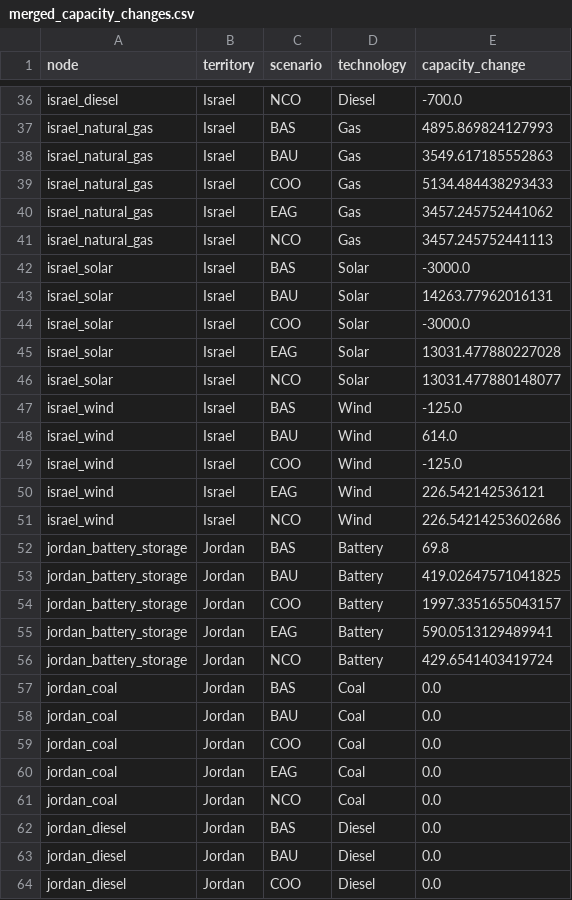
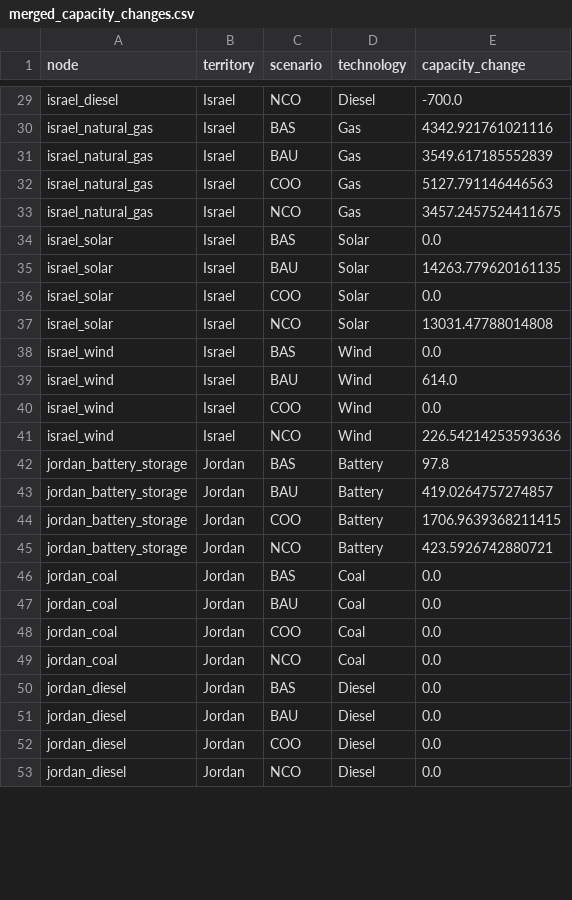
Before and after one commit to amanmajid/nextra, a CSV file: outputs/results/merged_capacity_changes.csv, drawn as a sheet; only a part is shown, gaps mark what is left out; the shorter side is filled out with more unchanged rows; removed rows and columns are numbered as before the commit, all else as after; the diff covers the shown part only; the diff names each change by its address in the sheet, - before the commit and + after, or states it on an @@ line.

```diff
--- a/outputs/results/merged_capacity_changes.csv
+++ b/outputs/results/merged_capacity_changes.csv
-E30 (capacity_change): 4895.869824127993
+E30 (capacity_change): 4342.921761021116
-E31 (capacity_change): 3549.617185552863
+E31 (capacity_change): 3549.617185552839
-E32 (capacity_change): 5134.484438293433
+E32 (capacity_change): 5127.791146446563
-row 40: israel_natural_gas | Israel | EAG | Gas | 3457.245752441062
-E33 (capacity_change): 3457.245752441113
+E33 (capacity_change): 3457.2457524411675
-E34 (capacity_change): -3000.0
+E34 (capacity_change): 0.0
-E35 (capacity_change): 14263.77962016131
+E35 (capacity_change): 14263.779620161135
-E36 (capacity_change): -3000.0
+E36 (capacity_change): 0.0
-row 45: israel_solar | Israel | EAG | Solar | 13031.477880227028
-E37 (capacity_change): 13031.477880148077
+E37 (capacity_change): 13031.47788014808
-E38 (capacity_change): -125.0
+E38 (capacity_change): 0.0
-E40 (capacity_change): -125.0
+E40 (capacity_change): 0.0
-row 50: israel_wind | Israel | EAG | Wind | 226.542142536121
-E41 (capacity_change): 226.54214253602686
+E41 (capacity_change): 226.54214253593636
-E42 (capacity_change): 69.8
+E42 (capacity_change): 97.8
-E43 (capacity_change): 419.02647571041825
+E43 (capacity_change): 419.0264757274857
-E44 (capacity_change): 1997.3351655043157
+E44 (capacity_change): 1706.9639368211415
-row 55: jordan_battery_storage | Jordan | EAG | Battery | 590.0513129489941
-E45 (capacity_change): 429.6541403419724
+E45 (capacity_change): 423.5926742880721
-row 60: jordan_coal | Jordan | EAG | Coal | 0.0
```
Also changed, not shown: 22 removed rows and 41 edited cells elsewhere in this file, outputs/results/merged_totex_results.csv, 30 other files.
